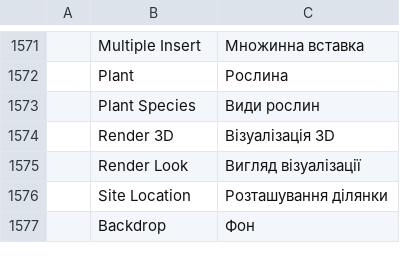
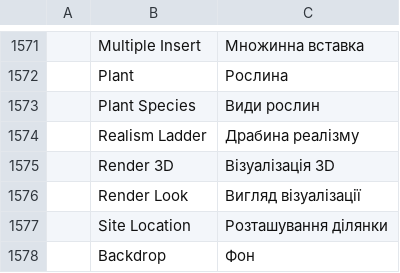
Before and after one commit to andydhamm/cadcraft-arch3d, a TSV file: crates/ui-egui/src/i18n/uk.tsv, drawn as a sheet; only a part is shown, gaps mark what is left out; the diff names each change by its address in the sheet, - before the commit and + after, or states it on an @@ line.

Commit message:
p22-engine-ladder: round 1 (claude-sonnet-a)

```diff
--- a/crates/ui-egui/src/i18n/uk.tsv
+++ b/crates/ui-egui/src/i18n/uk.tsv
+row 1574:  | Realism Ladder | Драбина реалізму
```
Also changed, not shown: crates/ui-egui/src/i18n/zh.tsv, 3 other files.
